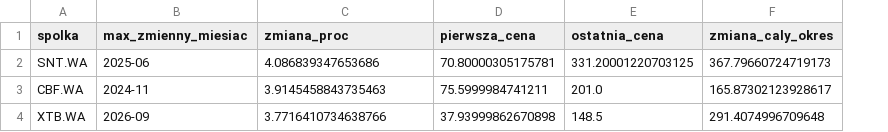
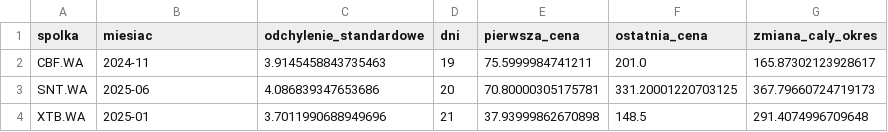
Before and after one commit to gracjan20022002-prog/GPW---pulse, a CSV file: gold/ranking.csv, drawn as a sheet; addresses are those after the commit; the diff names each change by its address in the sheet, - before the commit and + after, or states it on an @@ line.

```diff
--- a/gold/ranking.csv
+++ b/gold/ranking.csv
+column D (dni), rows 3-4: 20 | 21
-B1: max_zmienny_miesiac
+B1: miesiac
-C1: zmiana_proc
+C1: odchylenie_standardowe
@@ row 3 moved to row 2: CBF.WA @@
-B4 (miesiac): 2026-09
+B4 (miesiac): 2025-01
-C4 (odchylenie_standardowe): 3.7716410734638766
+C4 (odchylenie_standardowe): 3.7011990688949696
```
Also changed, not shown: gold/dane_dzienne.csv, 2 other files.
